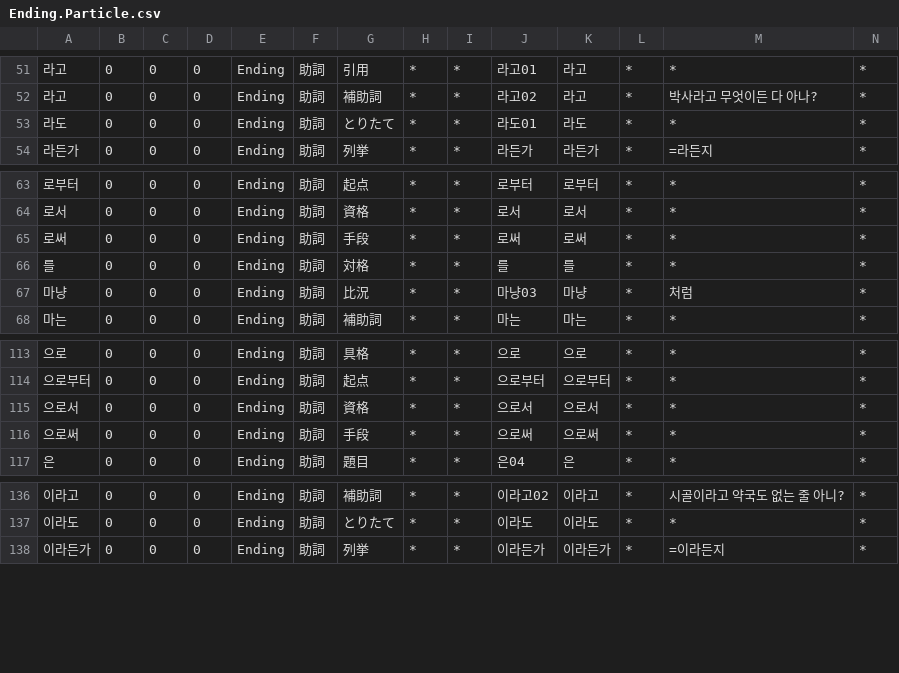
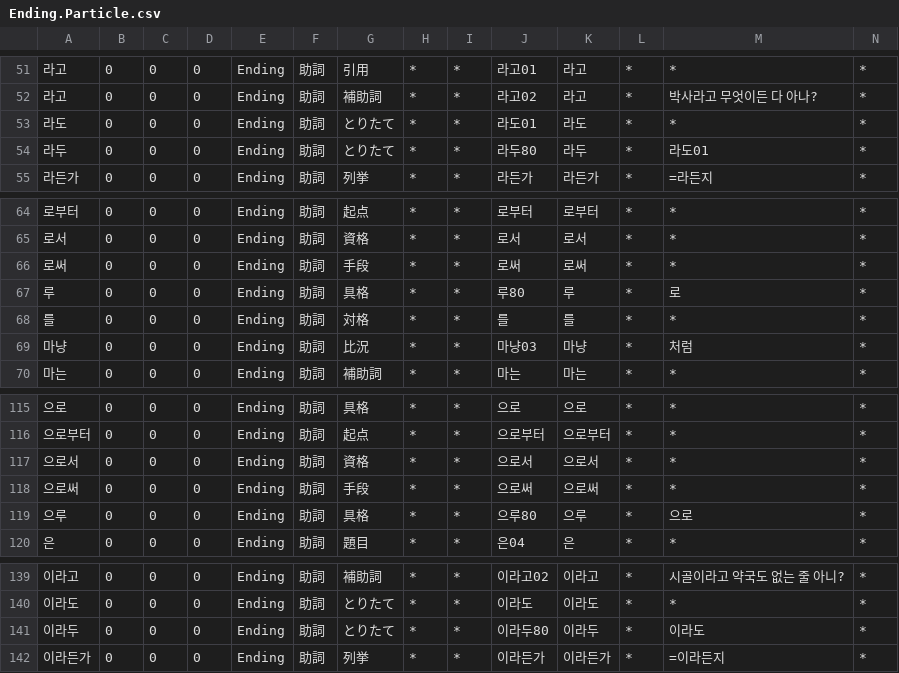
Before and after one commit to okikirmui/handic, a CSV file: seed/Ending.Particle.csv, drawn as a sheet; only a part is shown, gaps mark what is left out; rows hold the shown columns only; the diff names each change by its address in the sheet, - before the commit and + after, or states it on an @@ line.

```diff
--- a/seed/Ending.Particle.csv
+++ b/seed/Ending.Particle.csv
+row 54: 라두 | 0 | 0 | 0 | Ending | 助詞 | とりたて | * | * | 라두80 | 라두 | * | 라도01 | *
+row 67: 루 | 0 | 0 | 0 | Ending | 助詞 | 具格 | * | * | 루80 | 루 | * | 로 | *
+row 119: 으루 | 0 | 0 | 0 | Ending | 助詞 | 具格 | * | * | 으루80 | 으루 | * | 으로 | *
+row 141: 이라두 | 0 | 0 | 0 | Ending | 助詞 | とりたて | * | * | 이라두80 | 이라두 | * | 이라도 | *
```
Also changed, not shown: seed/Ending.csv, seed/Interjection.csv, 11 other files.
